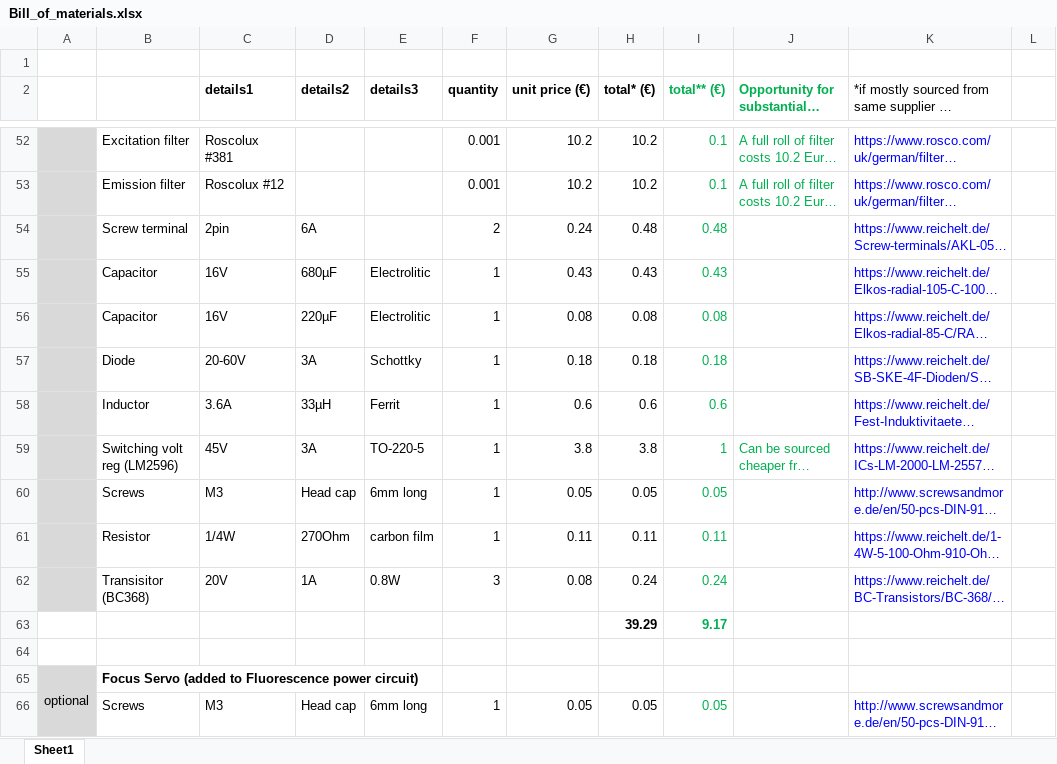
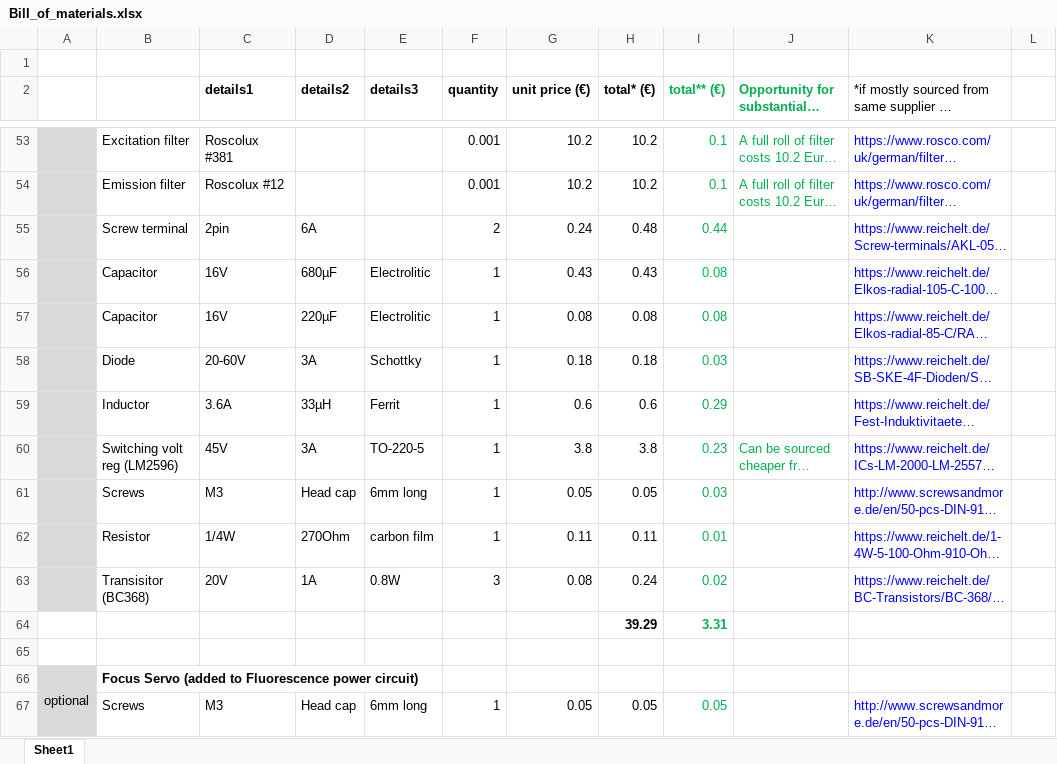
Before and after one commit to amchagas/Flypi, an Excel workbook: Bill_of_materials.xlsx, sheet Sheet1, drawn as a sheet; only a part is shown, gaps mark what is left out; long unchanged cells end in …; values as stored, in another font and other column widths than the file's, no borders; addresses are those after the commit; the diff covers the shown part only; the diff names each change by its address in the sheet, - before the commit and + after, or states it on an @@ line.

```diff
--- a/Bill_of_materials.xlsx (sheet Sheet1)
+++ b/Bill_of_materials.xlsx (sheet Sheet1)
-I55 (total** (€)): 0.48
+I55 (total** (€)): 0.44
-I56 (total** (€)): 0.43
+I56 (total** (€)): 0.08
-I58 (total** (€)): 0.18
+I58 (total** (€)): 0.03
-I59 (total** (€)): 0.6
+I59 (total** (€)): 0.29
-I60 (total** (€)): 1
+I60 (total** (€)): 0.23
-I61 (total** (€)): 0.05
+I61 (total** (€)): 0.03
-I62 (total** (€)): 0.11
+I62 (total** (€)): 0.01
-I63 (total** (€)): 0.24
+I63 (total** (€)): 0.02
-I64 (total** (€)): 9.17
+I64 (total** (€)): 3.31
```
Also changed, not shown: 2 added rows, 1 removed row and 46 edited cells elsewhere in this sheet, formulas that keep their value, 4 other files.
